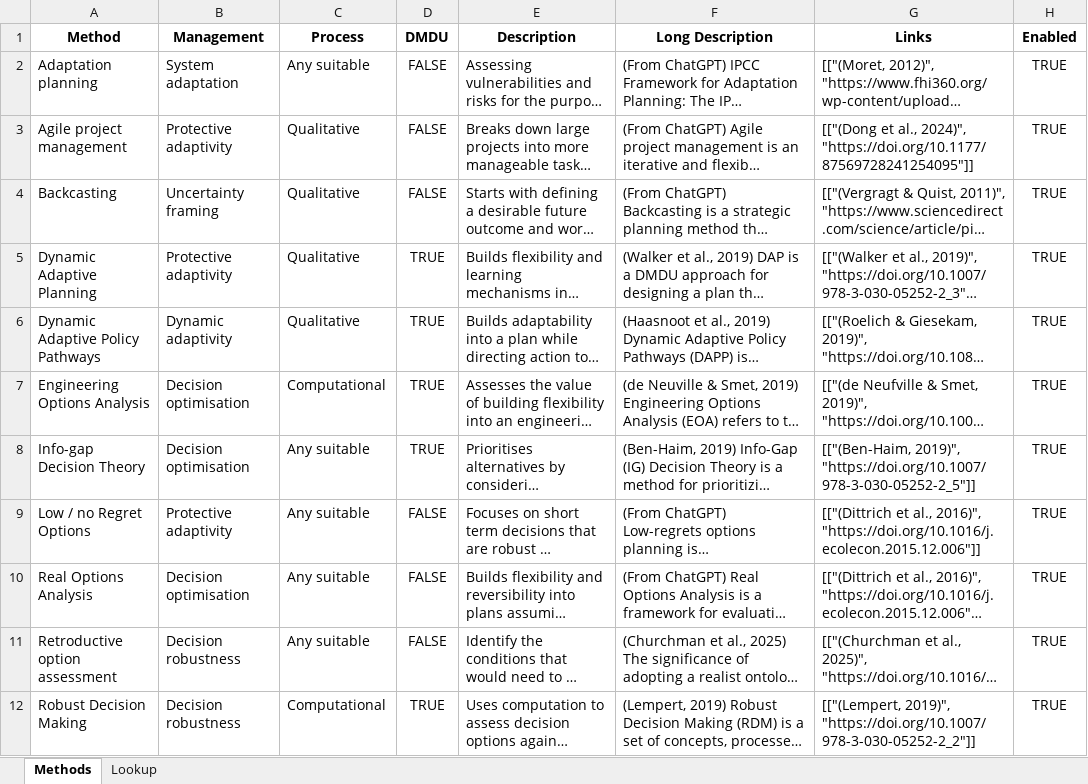
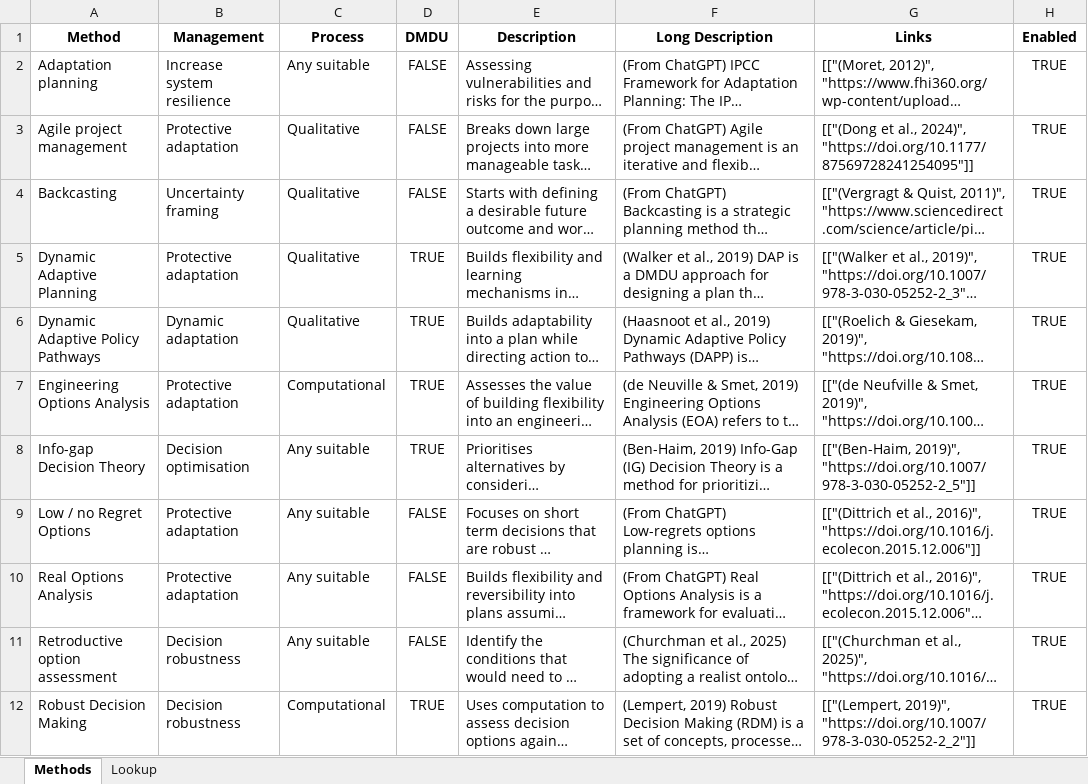
Before and after one commit to Phil-Churchman/dmdu2, an Excel workbook: master.xlsx, sheet Methods, drawn as a sheet; only a part is shown; long unchanged cells end in …; values as stored, in another font and other column widths than the file's, no borders; the diff names each change by its address in the sheet, - before the commit and + after, or states it on an @@ line.

Commit message:
Update master.xlsx

```diff
--- a/master.xlsx (sheet Methods)
+++ b/master.xlsx (sheet Methods)
-B2 (Management): System adaptation
+B2 (Management): Increase system resilience
-B3 (Management): Protective adaptivity
+B3 (Management): Protective adaptation
-B5 (Management): Protective adaptivity
+B5 (Management): Protective adaptation
-B6 (Management): Dynamic adaptivity
+B6 (Management): Dynamic adaptation
-B7 (Management): Decision optimisation
+B7 (Management): Protective adaptation
-B9 (Management): Protective adaptivity
+B9 (Management): Protective adaptation
-B10 (Management): Decision optimisation
+B10 (Management): Protective adaptation
```
